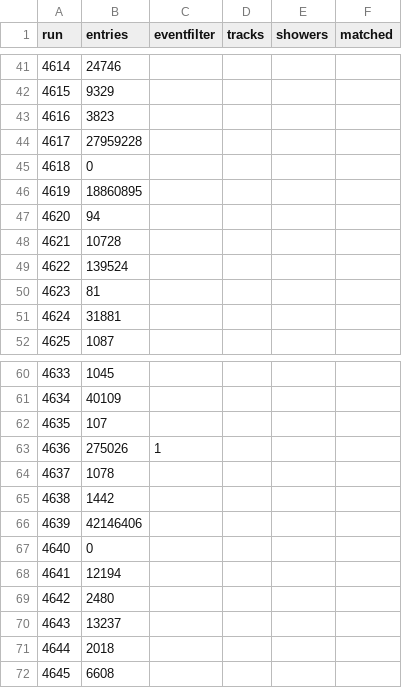
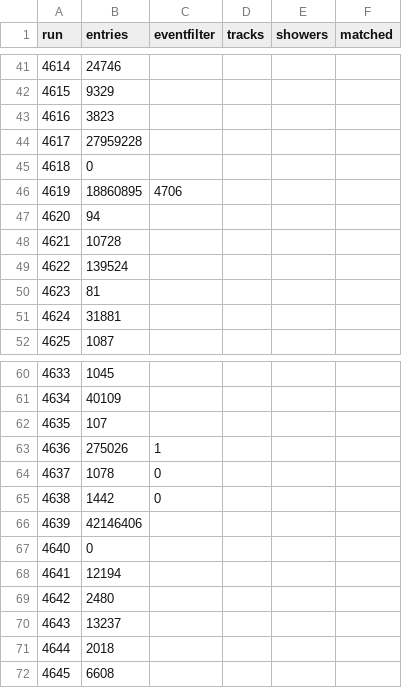
Before and after one commit to larellanob/sf_emu_matching, a CSV file: tools/run_database.csv, drawn as a sheet; only a part is shown, gaps mark what is left out.

Commit message:
some MC implementation; trying to fully use argument parser; added cutflow tool in cuts.py and implemented in eventfilter

```diff
--- a/tools/run_database.csv
+++ b/tools/run_database.csv
@@ -45,3 +45,3 @@ run,entries,eventfilter,tracks,showers,matched
 4618,0,,,,
-4619,18860895,,,,
+4619,18860895,4706,,,
 4620,94,,,,
@@ -63,4 +63,4 @@ run,entries,eventfilter,tracks,showers,matched
 4636,275026,1,,,
-4637,1078,,,,
-4638,1442,,,,
+4637,1078,0,,,
+4638,1442,0,,,
 4639,42146406,,,,
```
Also changed, not shown: 4 other files.
